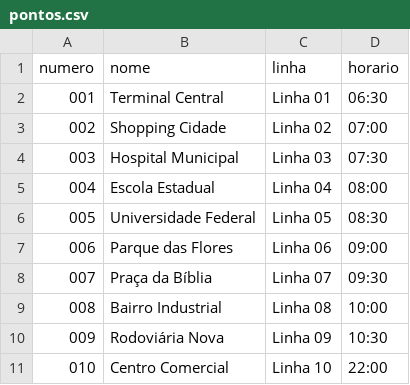
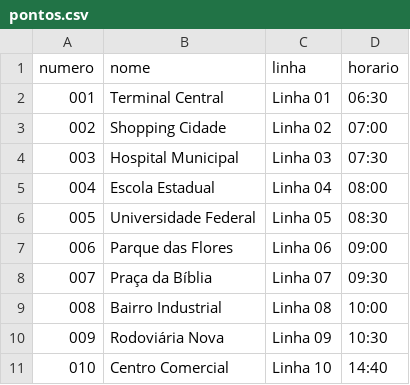
Before and after one commit to lemosx00/gui, a CSV file: pontos.csv, drawn as a sheet.

Commit message:
Update pontos.csv

```diff
--- a/pontos.csv
+++ b/pontos.csv
@@ -10,2 +10,2 @@ numero,nome,linha,horario
 009,Rodoviária Nova,Linha 09,10:30
-010,Centro Comercial,Linha 10,22:00
+010,Centro Comercial,Linha 10,14:40
```
